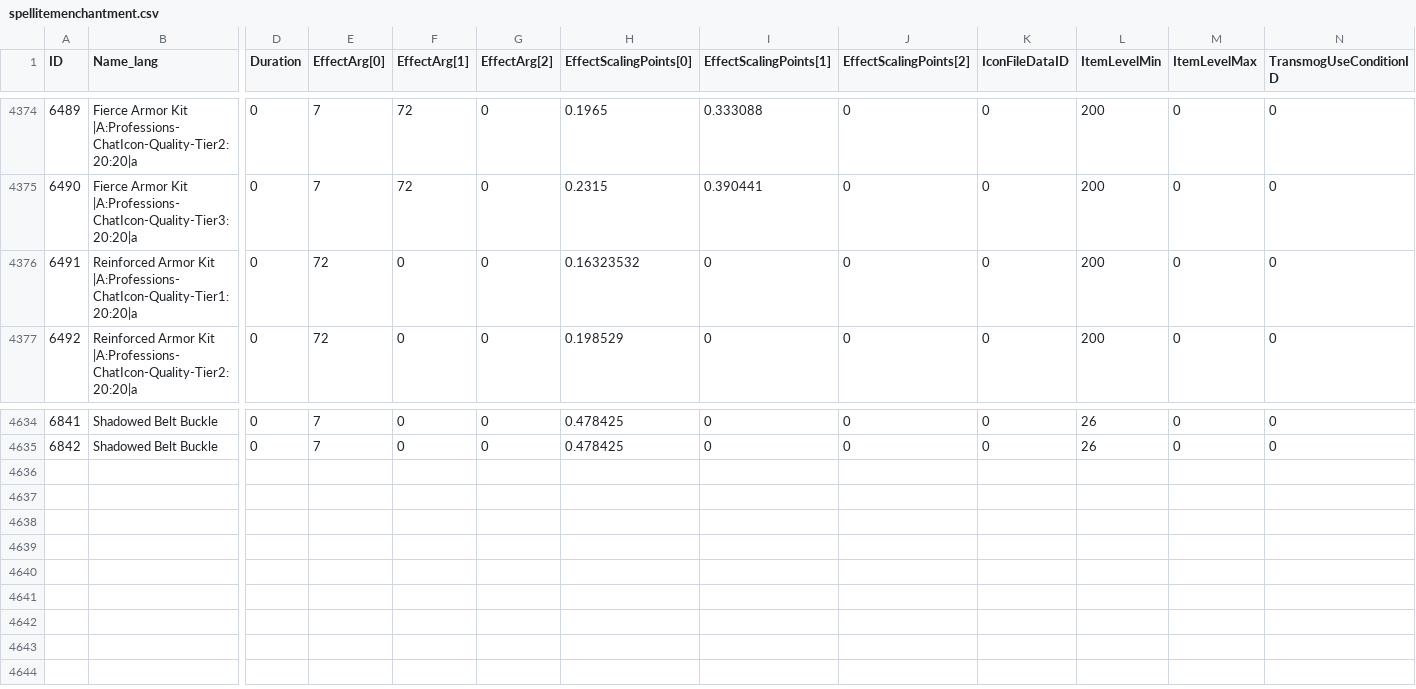
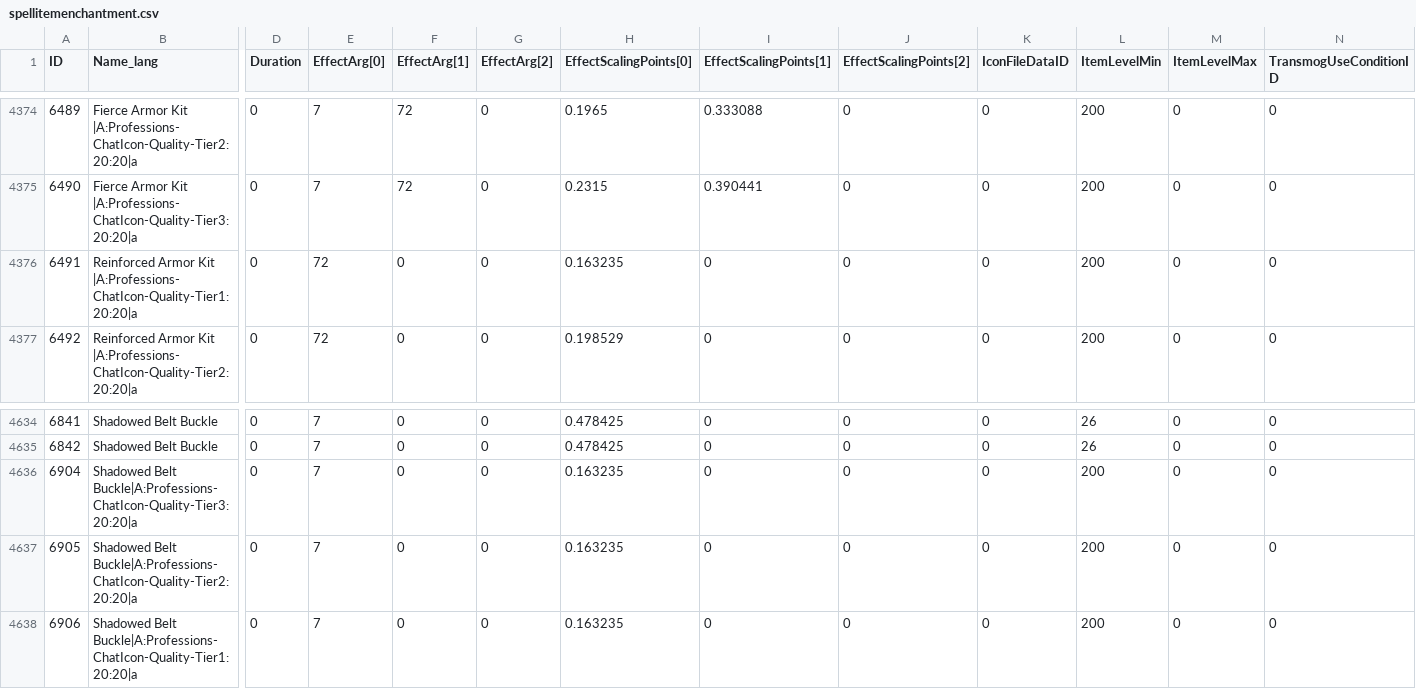
Before and after one commit to DFortun81/AllTheThings, a CSV file: .contrib/Harvesters/Database Harvester/Latest/ptr1/dbfilesclient/spellitemenchantment.csv, drawn as a sheet; only a part is shown, gaps mark what is left out; rows hold the shown columns only; the diff names each change by its address in the sheet, - before the commit and + after, or states it on an @@ line.

```diff
--- a/.contrib/Harvesters/Database Harvester/Latest/ptr1/dbfilesclient/spellitemenchantment.csv
+++ b/.contrib/Harvesters/Database Harvester/Latest/ptr1/dbfilesclient/spellitemenchantment.csv
-H4376 (EffectScalingPoints[0]): 0.16323532
+H4376 (EffectScalingPoints[0]): 0.163235
+row 4636: 6904 | Shadowed Belt Buckle|A:Professions-ChatIcon-Quality-Tier3:20:20|a | 0 | 7 | 0 | 0 | 0.163235 | 0 | 0 | 0 | 200 | 0 | 0
+row 4637: 6905 | Shadowed Belt Buckle|A:Professions-ChatIcon-Quality-Tier2:20:20|a | 0 | 7 | 0 | 0 | 0.163235 | 0 | 0 | 0 | 200 | 0 | 0
+row 4638: 6906 | Shadowed Belt Buckle|A:Professions-ChatIcon-Quality-Tier1:20:20|a | 0 | 7 | 0 | 0 | 0.163235 | 0 | 0 | 0 | 200 | 0 | 0
```
Also changed, not shown: .contrib/Harvesters/Database Harvester/Latest/ptr1/dbfilesclient/battlepetspecies.csv, .contrib/Harvesters/Database Harvester/Latest/ptr1/dbfilesclient/chartitles.csv, 49 other files.
